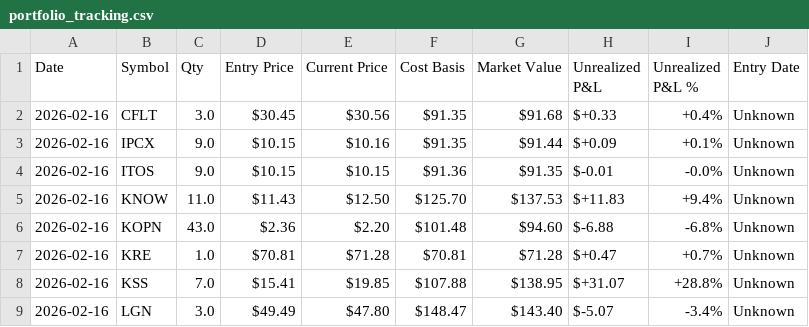
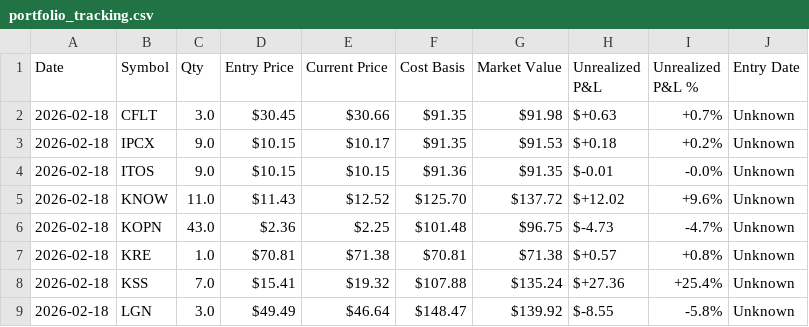
Before and after one commit to mikedmote52/AMC-trader, a CSV file: data/portfolio_tracking.csv, drawn as a sheet; only a part is shown; the diff covers the shown part only; the diff names each change by its address in the sheet, - before the commit and + after, or states it on an @@ line.

```diff
--- a/data/portfolio_tracking.csv
+++ b/data/portfolio_tracking.csv
-A2:A9 (Date): 2026-02-16
+A2:A9 (Date): 2026-02-18
-E2 (Current Price): $30.56
+E2 (Current Price): $30.66
-G2 (Market Value): $91.68
+G2 (Market Value): $91.98
-H2 (Unrealized P&L): $+0.33
+H2 (Unrealized P&L): $+0.63
-I2 (Unrealized P&L %): +0.4%
+I2 (Unrealized P&L %): +0.7%
-E3 (Current Price): $10.16
+E3 (Current Price): $10.17
-G3 (Market Value): $91.44
+G3 (Market Value): $91.53
-H3 (Unrealized P&L): $+0.09
+H3 (Unrealized P&L): $+0.18
-I3 (Unrealized P&L %): +0.1%
+I3 (Unrealized P&L %): +0.2%
-E5 (Current Price): $12.50
+E5 (Current Price): $12.52
-G5 (Market Value): $137.53
+G5 (Market Value): $137.72
-H5 (Unrealized P&L): $+11.83
+H5 (Unrealized P&L): $+12.02
-I5 (Unrealized P&L %): +9.4%
+I5 (Unrealized P&L %): +9.6%
-E6 (Current Price): $2.20
+E6 (Current Price): $2.25
-G6 (Market Value): $94.60
+G6 (Market Value): $96.75
-H6 (Unrealized P&L): $-6.88
+H6 (Unrealized P&L): $-4.73
-I6 (Unrealized P&L %): -6.8%
+I6 (Unrealized P&L %): -4.7%
-E7 (Current Price): $71.28
+E7 (Current Price): $71.38
-G7 (Market Value): $71.28
+G7 (Market Value): $71.38
-H7 (Unrealized P&L): $+0.47
+H7 (Unrealized P&L): $+0.57
-I7 (Unrealized P&L %): +0.7%
+I7 (Unrealized P&L %): +0.8%
-E8 (Current Price): $19.85
+E8 (Current Price): $19.32
-G8 (Market Value): $138.95
+G8 (Market Value): $135.24
-H8 (Unrealized P&L): $+31.07
+H8 (Unrealized P&L): $+27.36
-I8 (Unrealized P&L %): +28.8%
+I8 (Unrealized P&L %): +25.4%
-E9 (Current Price): $47.80
+E9 (Current Price): $46.64
-G9 (Market Value): $143.40
+G9 (Market Value): $139.92
-H9 (Unrealized P&L): $-5.07
+H9 (Unrealized P&L): $-8.55
-I9 (Unrealized P&L %): -3.4%
+I9 (Unrealized P&L %): -5.8%
```
Also changed, not shown: 3 removed rows and 45 edited cells elsewhere in this file, data/portfolio_daily_log.csv, data/scanner_performance.csv, 19 other files.
